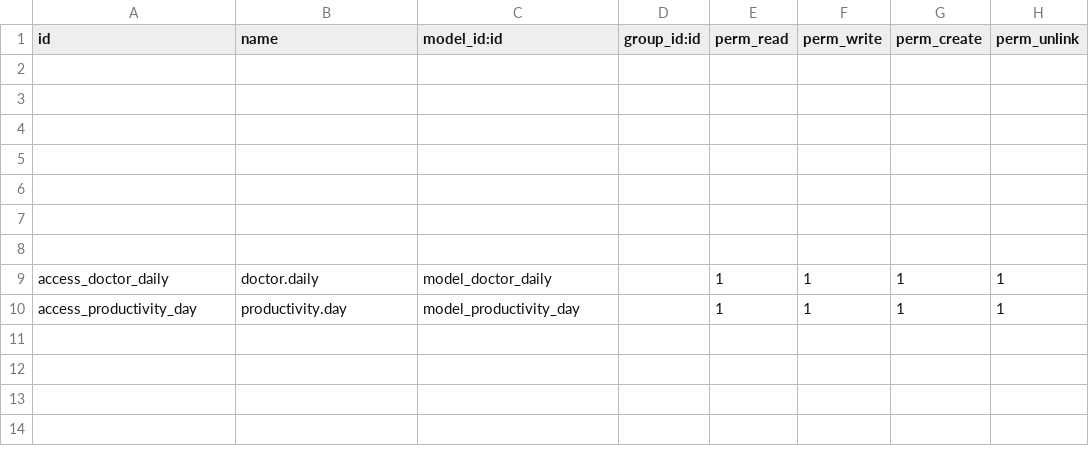
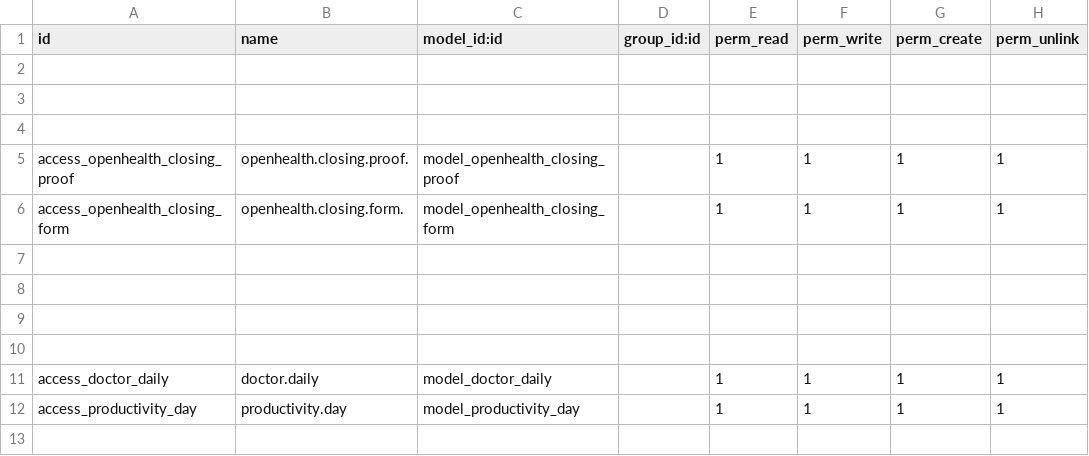
Before and after one commit to gibil5/price_list, a CSV file: security/ir.model.access.csv, drawn as a sheet; only a part is shown; the shorter side is filled out with more unchanged rows.

Commit message:
..

```diff
--- a/security/ir.model.access.csv
+++ b/security/ir.model.access.csv
@@ -4,2 +4,4 @@ id,name,model_id:id,group_id:id,perm_read,perm_write,perm_create,perm_unlink
 
+access_openhealth_closing_proof,openhealth.closing.proof.,model_openhealth_closing_proof,,1,1,1,1
+access_openhealth_closing_form,openhealth.closing.form.,model_openhealth_closing_form,,1,1,1,1
 
```
